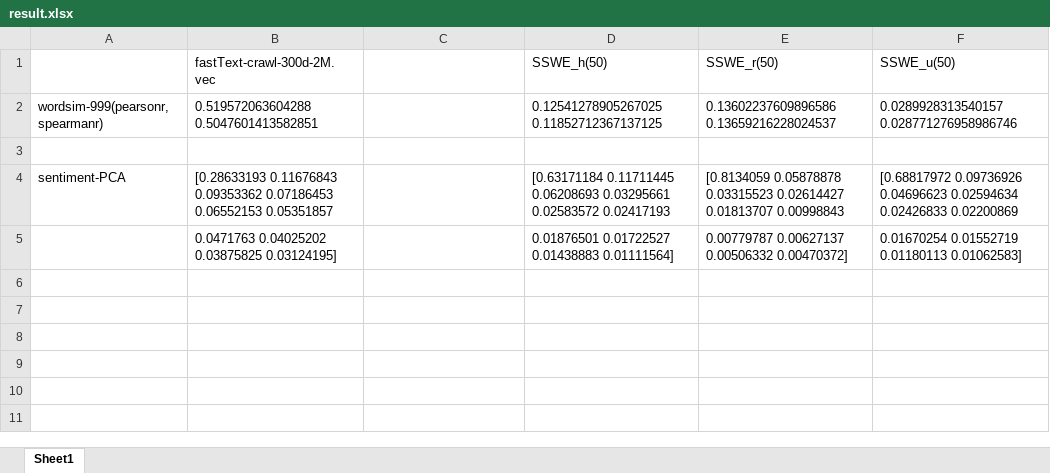
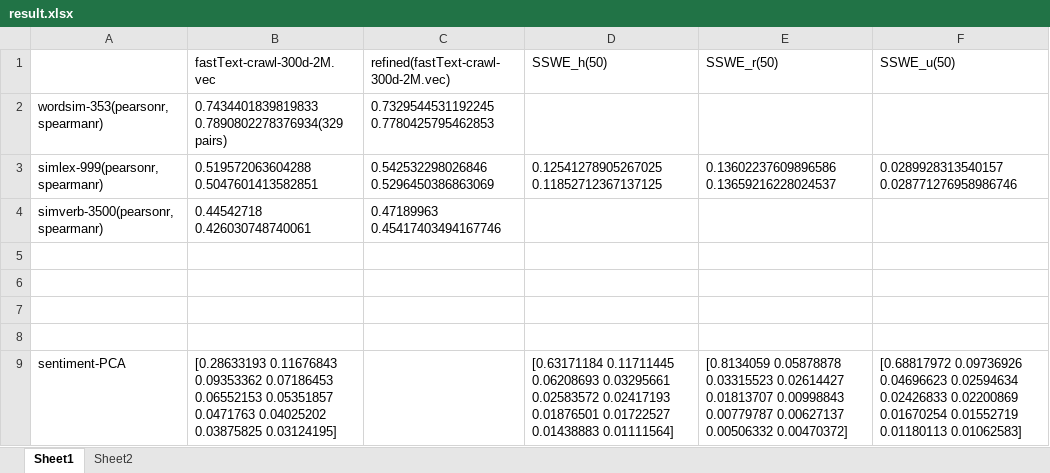
Before and after one commit to void-yu/NSE, an Excel workbook: result.xlsx, sheet Sheet1, drawn as a sheet; values as stored, in another font and other column widths than the file's, no borders; removed rows and columns are numbered as before the commit, all else as after; the diff names each change by its address in the sheet, - before the commit and + after, or states it on an @@ line.

Commit message:
Prove the effectiveness of dire-refined word vectors on word level

```diff
--- a/result.xlsx (sheet Sheet1)
+++ b/result.xlsx (sheet Sheet1)
+sheet tab: Sheet2
-C1: (empty)
+C1: refined(fastText-crawl-300d-2M.vec)
+row 2: wordsim-353(pearsonr, spearmanr) | 0.7434401839819833 0.7890802278376934(329 pairs) | 0.7329544531192245 0.7780425795462853
-A3: wordsim-999(pearsonr, spearmanr)
+A3: simlex-999(pearsonr, spearmanr)
-C3: (empty)
+C3: 0.542532298026846 0.5296450386863069
+row 4: simverb-3500(pearsonr, spearmanr) | 0.44542718 0.426030748740061 | 0.47189963 0.45417403494167746
+row 6: (empty)
+row 7: (empty)
+row 8: (empty)
-B9 (fastText-crawl-300d-2M.vec): …0.06552153 0.05351857
+B9 (fastText-crawl-300d-2M.vec): …0.06552153 0.05351857 0.0471763 0.04025202 0.03875825 0.03124195]
-D9 (SSWE_h(50)): …0.02583572 0.02417193
+D9 (SSWE_h(50)): …0.02583572 0.02417193 0.01876501 0.01722527 0.01438883 0.01111564]
-E9 (SSWE_r(50)): …0.01813707 0.00998843
+E9 (SSWE_r(50)): …0.01813707 0.00998843 0.00779787 0.00627137 0.00506332 0.00470372]
-F9 (SSWE_u(50)): …0.02426833 0.02200869
+F9 (SSWE_u(50)): …0.02426833 0.02200869 0.01670254 0.01552719 0.01180113 0.01062583]
-row 5:  | 0.0471763 0.04025202 0.03875825 0.03124195] |  | 0.01876501 0.01722527 0.01438883 0.01111564] | 0.00779787 0.00627137 0.00506332 0.00470372] | 0.01670254 0.01552719 0.01180113 0.01062583]
```
Also changed, not shown: 8 other files.
